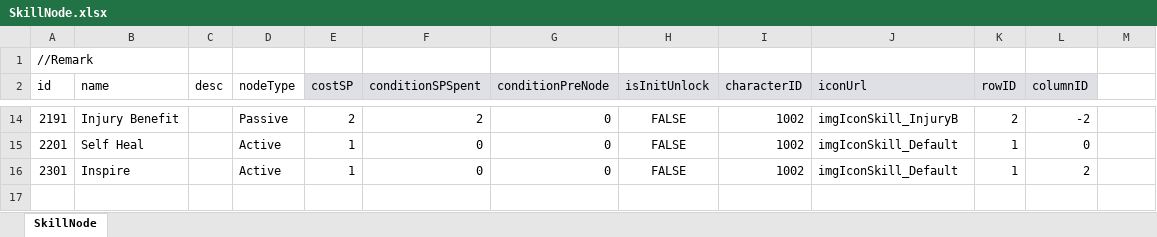
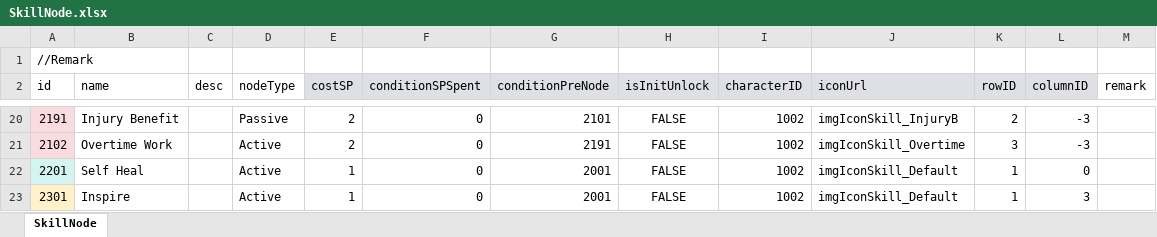
Before and after one commit to LUOHONGPENG/HermitRabbit, an Excel workbook: Assets/Excel/SkillNode.xlsx, sheet SkillNode, drawn as a sheet; only a part is shown, gaps mark what is left out; values as stored, in another font and other column widths than the file's, no borders; addresses are those after the commit; the diff covers the shown part only; the diff names each change by its address in the sheet, - before the commit and + after, or states it on an @@ line.

Commit message:
Buff&AddSkill

```diff
--- a/Assets/Excel/SkillNode.xlsx (sheet SkillNode)
+++ b/Assets/Excel/SkillNode.xlsx (sheet SkillNode)
-M2: (empty)
+M2: remark
-A20 fill: none
+A20 fill: #FADBDF
-F20 (conditionSPSpent): 2
+F20 (conditionSPSpent): 0
-G20 (conditionPreNode): 0
+G20 (conditionPreNode): 2101
-L20 (columnID): -2
+L20 (columnID): -3
+row 21: 2102 | Overtime Work |  | Active | 2 | 0 | 2191 | FALSE | 1002 | imgIconSkill_Overtime | 3 | -3
-A22 fill: none
+A22 fill: #D4F4F2
-G22:G23 (conditionPreNode): 0
+G22:G23 (conditionPreNode): 2001
-A23 fill: none
+A23 fill: #FFF2CA
-L23 (columnID): 2
+L23 (columnID): 3
```
Also changed, not shown: 7 added rows, 1 removed row, 21 edited cells and cell formats elsewhere in this sheet, Assets/Excel/Skill.xlsx, 13 other files.
